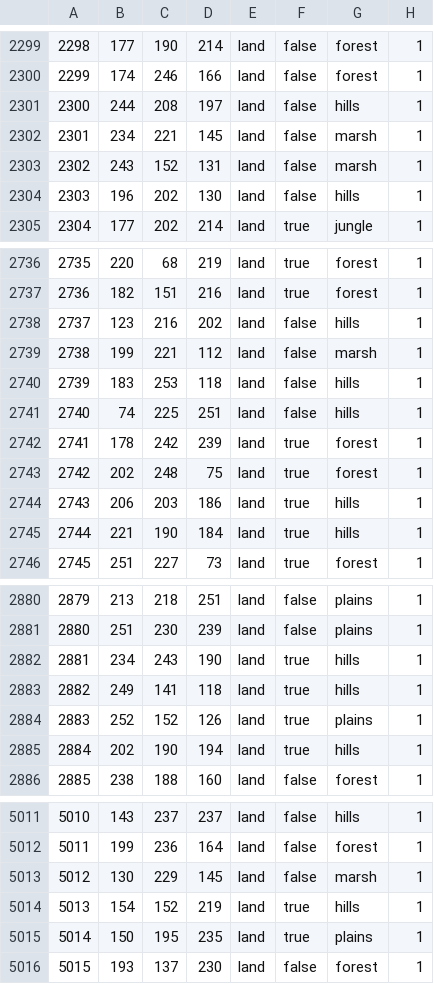
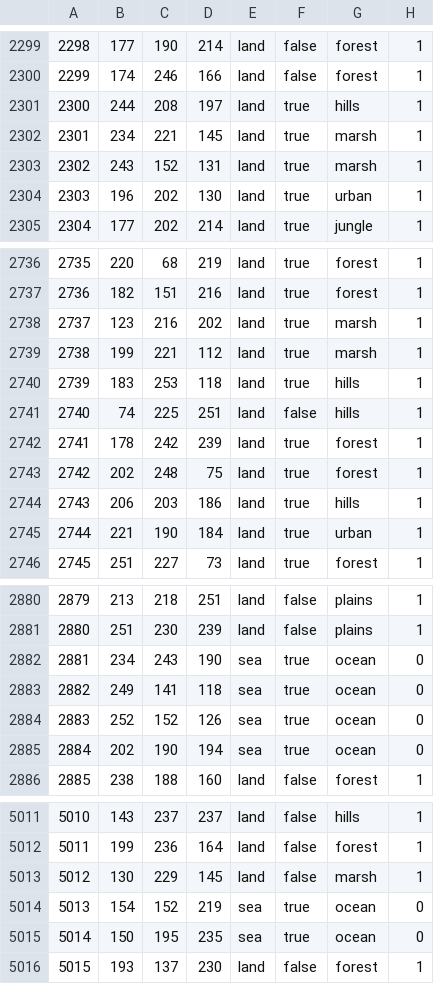
Before and after one commit to generalisofficial/dragonborn-hoi4, a CSV file: map/definition.csv, drawn as a sheet; only a part is shown, gaps mark what is left out; the diff covers the shown part only.

```diff
--- a/map/definition.csv
+++ b/map/definition.csv
@@ -2300,6 +2300,6 @@
 2299;174;246;166;land;false;forest;1
-2300;244;208;197;land;false;hills;1
-2301;234;221;145;land;false;marsh;1
-2302;243;152;131;land;false;marsh;1
-2303;196;202;130;land;false;hills;1
+2300;244;208;197;land;true;hills;1
+2301;234;221;145;land;true;marsh;1
+2302;243;152;131;land;true;marsh;1
+2303;196;202;130;land;true;urban;1
 2304;177;202;214;land;true;jungle;1
@@ -2737,5 +2737,5 @@
 2736;182;151;216;land;true;forest;1
-2737;123;216;202;land;false;hills;1
-2738;199;221;112;land;false;marsh;1
-2739;183;253;118;land;false;hills;1
+2737;123;216;202;land;true;marsh;1
+2738;199;221;112;land;true;marsh;1
+2739;183;253;118;land;true;hills;1
 2740;74;225;251;land;false;hills;1
@@ -2744,3 +2744,3 @@
 2743;206;203;186;land;true;hills;1
-2744;221;190;184;land;true;hills;1
+2744;221;190;184;land;true;urban;1
 2745;251;227;73;land;true;forest;1
@@ -2881,6 +2881,6 @@
 2880;251;230;239;land;false;plains;1
-2881;234;243;190;land;true;hills;1
-2882;249;141;118;land;true;hills;1
-2883;252;152;126;land;true;plains;1
-2884;202;190;194;land;true;hills;1
+2881;234;243;190;sea;true;ocean;0
+2882;249;141;118;sea;true;ocean;0
+2883;252;152;126;sea;true;ocean;0
+2884;202;190;194;sea;true;ocean;0
 2885;238;188;160;land;false;forest;1
@@ -5013,4 +5013,4 @@
 5012;130;229;145;land;false;marsh;1
-5013;154;152;219;land;true;hills;1
-5014;150;195;235;land;true;plains;1
+5013;154;152;219;sea;true;ocean;0
+5014;150;195;235;sea;true;ocean;0
 5015;193;137;230;land;false;forest;1
```
Also changed, not shown: 68 edited cells elsewhere in this file, map/adjacencies.csv, 46 other files.
